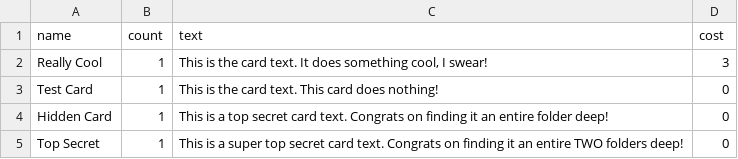
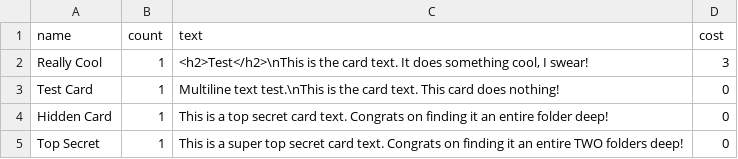
Before and after one commit to Silthreent/CardSV-Creator, a CSV file: card_list.csv, drawn as a sheet.

Commit message:
Fixed multi-line card texts not loading correctly. Temporary solution.

```diff
--- a/card_list.csv
+++ b/card_list.csv
@@ -1,4 +1,4 @@
 name,count,text,cost
-Really Cool,1,"This is the card text. It does something cool, I swear!",3
-Test Card,1,This is the card text. This card does nothing!,0
+Really Cool,1,"<h2>Test</h2>\nThis is the card text. It does something cool, I swear!",3
+Test Card,1,Multiline text test.\nThis is the card text. This card does nothing!,0
 Hidden Card,1,This is a top secret card text. Congrats on finding it an entire folder deep!,0
```
Also changed, not shown: 3 other files.
